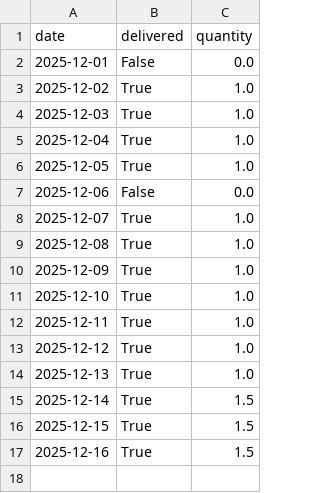
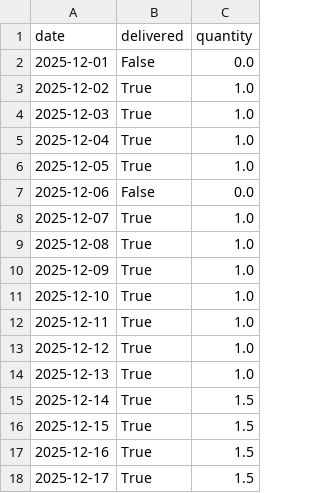
Before and after one commit to aanand862/T1_103, a CSV file: milk_log.csv, drawn as a sheet; the diff names each change by its address in the sheet, - before the commit and + after, or states it on an @@ line.

Commit message:
Automated Update: milk_log.csv

```diff
--- a/milk_log.csv
+++ b/milk_log.csv
+row 18: 2025-12-17 | True | 1.5
```
